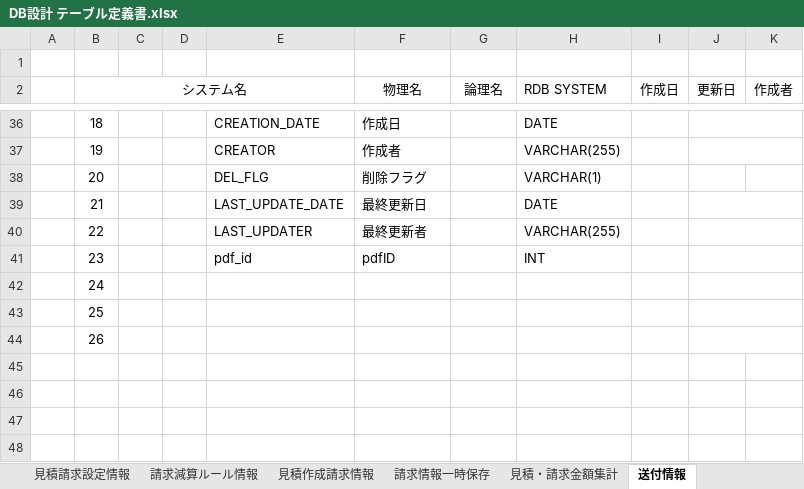
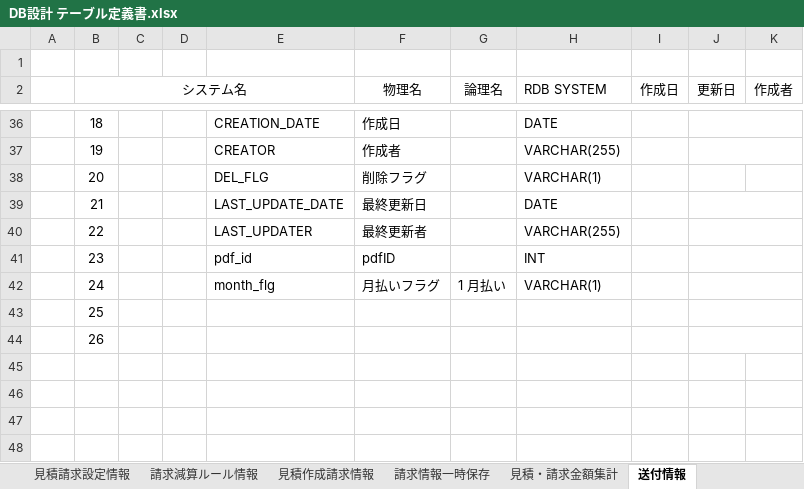
Before and after one commit to zhanghuya/ans_client, an Excel workbook: ansteypeファイル/DB設計 テーブル定義書.xlsx, sheet 送付情報, drawn as a sheet; only a part is shown, gaps mark what is left out; values as stored, in another font and other column widths than the file's, no borders; removed rows and columns are numbered as before the commit, all else as after; the diff names each change by its address in the sheet, - before the commit and + after, or states it on an @@ line.

Commit message:
month_flg

```diff
--- a/ansteypeファイル/DB設計 テーブル定義書.xlsx (sheet 送付情報)
+++ b/ansteypeファイル/DB設計 テーブル定義書.xlsx (sheet 送付情報)
-row 42:  | 24
+row 42:  | 24 |  |  | month_flg | 月払いフラグ | 1 月払い | VARCHAR(1)
```
Also changed, not shown: 1 other file.
